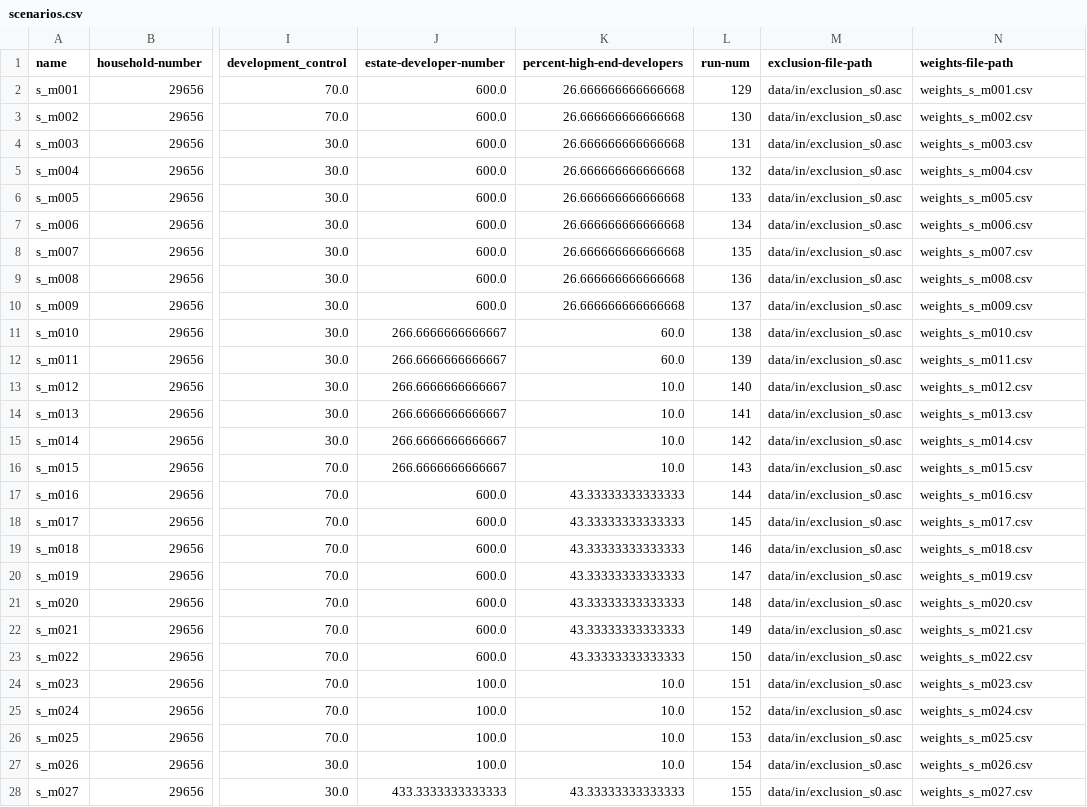
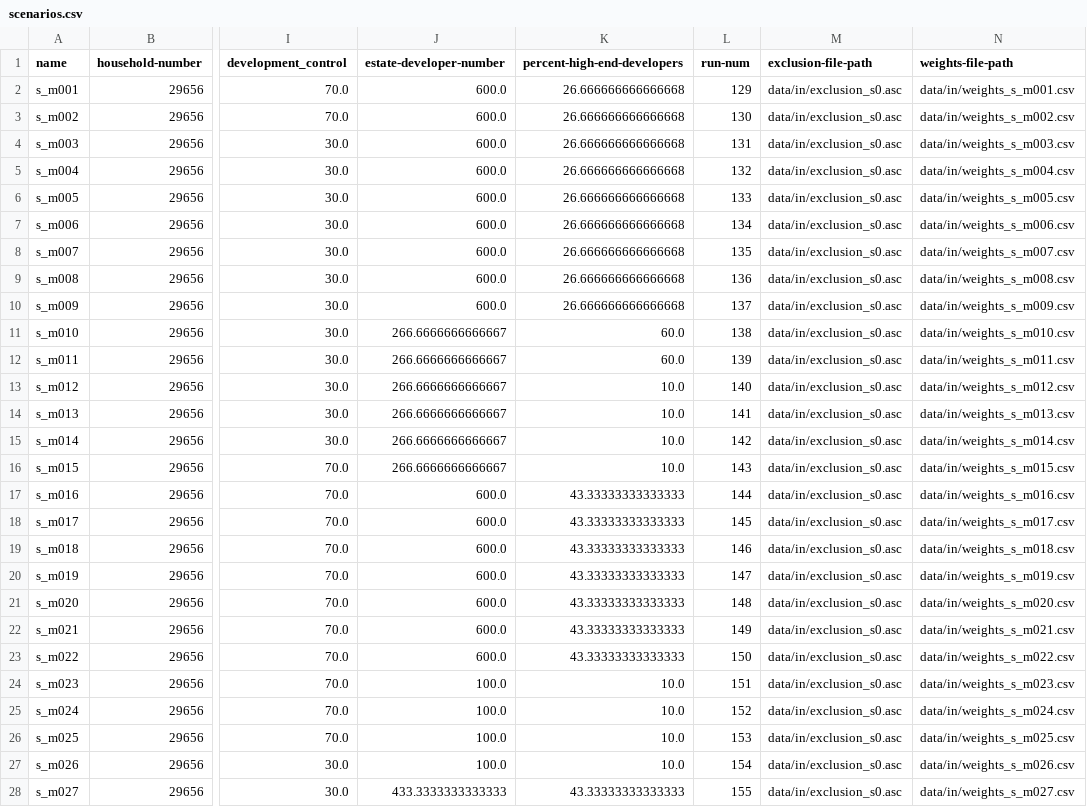
Before and after one commit to alexandrepereiraarq/TI-City-Model, a CSV file: model/JAK/data/in/scenarios.csv, drawn as a sheet; only a part is shown, gaps mark what is left out; the diff covers the shown part only; the diff names each change by its address in the sheet, - before the commit and + after, or states it on an @@ line.

Commit message:
Update scenarios.csv

```diff
--- a/model/JAK/data/in/scenarios.csv
+++ b/model/JAK/data/in/scenarios.csv
-N2 (weights-file-path): weights_s_m001.csv
+N2 (weights-file-path): data/in/weights_s_m001.csv
-N3 (weights-file-path): weights_s_m002.csv
+N3 (weights-file-path): data/in/weights_s_m002.csv
-N4 (weights-file-path): weights_s_m003.csv
+N4 (weights-file-path): data/in/weights_s_m003.csv
-N5 (weights-file-path): weights_s_m004.csv
+N5 (weights-file-path): data/in/weights_s_m004.csv
-N6 (weights-file-path): weights_s_m005.csv
+N6 (weights-file-path): data/in/weights_s_m005.csv
-N7 (weights-file-path): weights_s_m006.csv
+N7 (weights-file-path): data/in/weights_s_m006.csv
-N8 (weights-file-path): weights_s_m007.csv
+N8 (weights-file-path): data/in/weights_s_m007.csv
-N9 (weights-file-path): weights_s_m008.csv
+N9 (weights-file-path): data/in/weights_s_m008.csv
-N10 (weights-file-path): weights_s_m009.csv
+N10 (weights-file-path): data/in/weights_s_m009.csv
-N11 (weights-file-path): weights_s_m010.csv
+N11 (weights-file-path): data/in/weights_s_m010.csv
-N12 (weights-file-path): weights_s_m011.csv
+N12 (weights-file-path): data/in/weights_s_m011.csv
-N13 (weights-file-path): weights_s_m012.csv
+N13 (weights-file-path): data/in/weights_s_m012.csv
-N14 (weights-file-path): weights_s_m013.csv
+N14 (weights-file-path): data/in/weights_s_m013.csv
-N15 (weights-file-path): weights_s_m014.csv
+N15 (weights-file-path): data/in/weights_s_m014.csv
-N16 (weights-file-path): weights_s_m015.csv
+N16 (weights-file-path): data/in/weights_s_m015.csv
-N17 (weights-file-path): weights_s_m016.csv
+N17 (weights-file-path): data/in/weights_s_m016.csv
-N18 (weights-file-path): weights_s_m017.csv
+N18 (weights-file-path): data/in/weights_s_m017.csv
-N19 (weights-file-path): weights_s_m018.csv
+N19 (weights-file-path): data/in/weights_s_m018.csv
-N20 (weights-file-path): weights_s_m019.csv
+N20 (weights-file-path): data/in/weights_s_m019.csv
-N21 (weights-file-path): weights_s_m020.csv
+N21 (weights-file-path): data/in/weights_s_m020.csv
-N22 (weights-file-path): weights_s_m021.csv
+N22 (weights-file-path): data/in/weights_s_m021.csv
-N23 (weights-file-path): weights_s_m022.csv
+N23 (weights-file-path): data/in/weights_s_m022.csv
-N24 (weights-file-path): weights_s_m023.csv
+N24 (weights-file-path): data/in/weights_s_m023.csv
-N25 (weights-file-path): weights_s_m024.csv
+N25 (weights-file-path): data/in/weights_s_m024.csv
-N26 (weights-file-path): weights_s_m025.csv
+N26 (weights-file-path): data/in/weights_s_m025.csv
-N27 (weights-file-path): weights_s_m026.csv
+N27 (weights-file-path): data/in/weights_s_m026.csv
-N28 (weights-file-path): weights_s_m027.csv
+N28 (weights-file-path): data/in/weights_s_m027.csv
```
Also changed, not shown: 39 edited cells elsewhere in this file.
